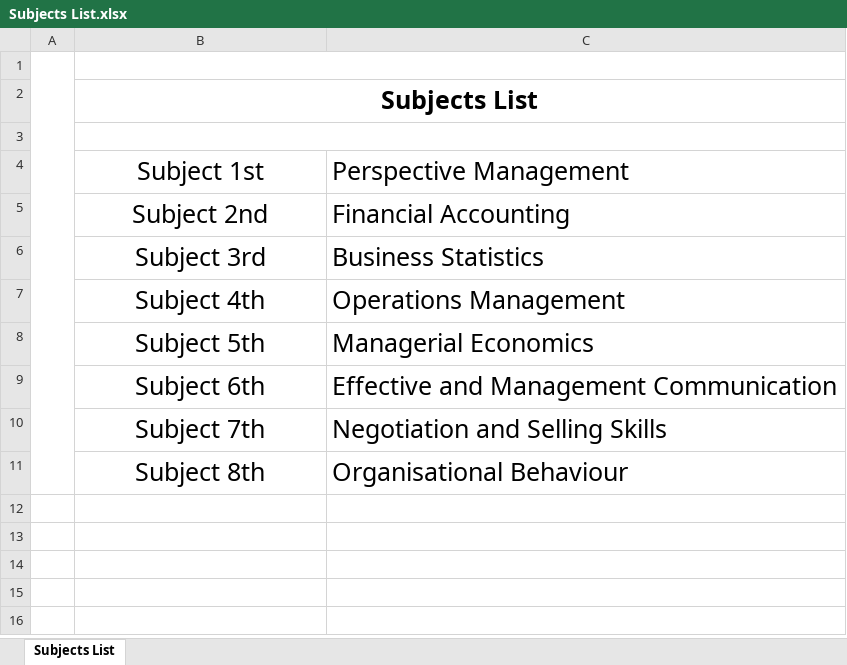
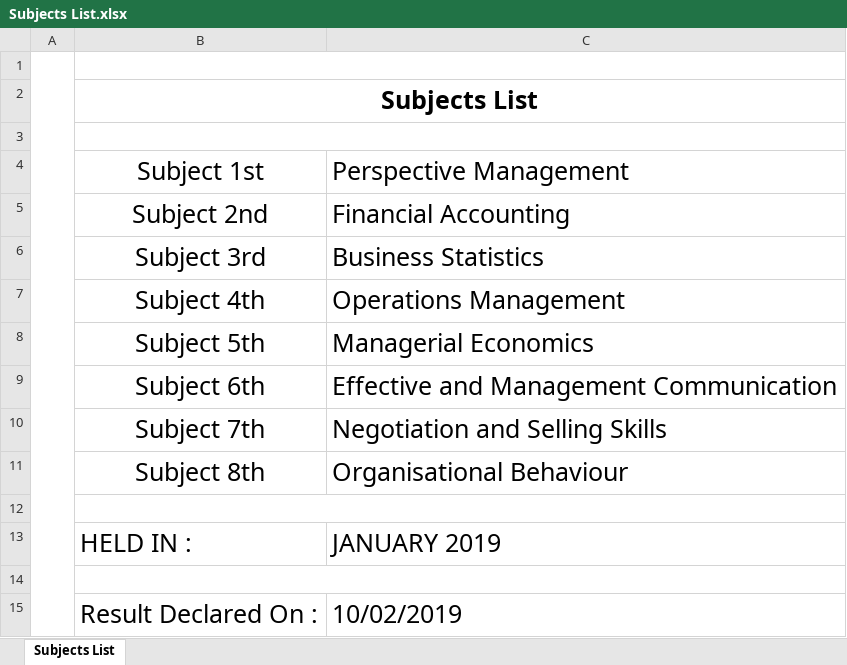
Before and after one commit to abhishekchitnis/ACMaS, an Excel workbook: Batch 2018-20/Sem 1/Subjects List.xlsx, sheet Subjects List, drawn as a sheet; values as stored, in another font and other column widths than the file's, no borders; the diff names each change by its address in the sheet, - before the commit and + after, or states it on an @@ line.

```diff
--- a/Batch 2018-20/Sem 1/Subjects List.xlsx (sheet Subjects List)
+++ b/Batch 2018-20/Sem 1/Subjects List.xlsx (sheet Subjects List)
+row 12: (empty)
+row 13:  | HELD IN : | JANUARY 2019
+row 14: (empty)
+row 15:  | Result Declared On : | 10/02/2019
```
Also changed, not shown: Batch 2018-20/Sem 1/1st Subject.xlsx, Batch 2018-20/Sem 1/Final Marks.xlsx, 5 other files.
